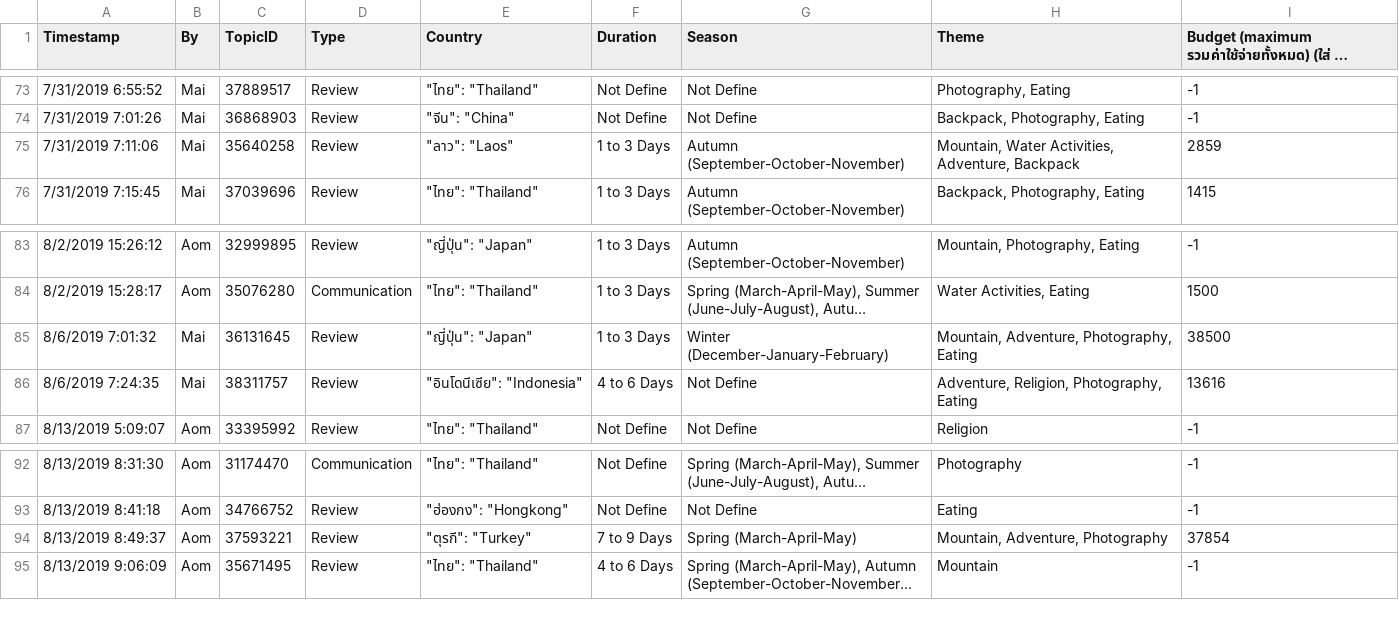
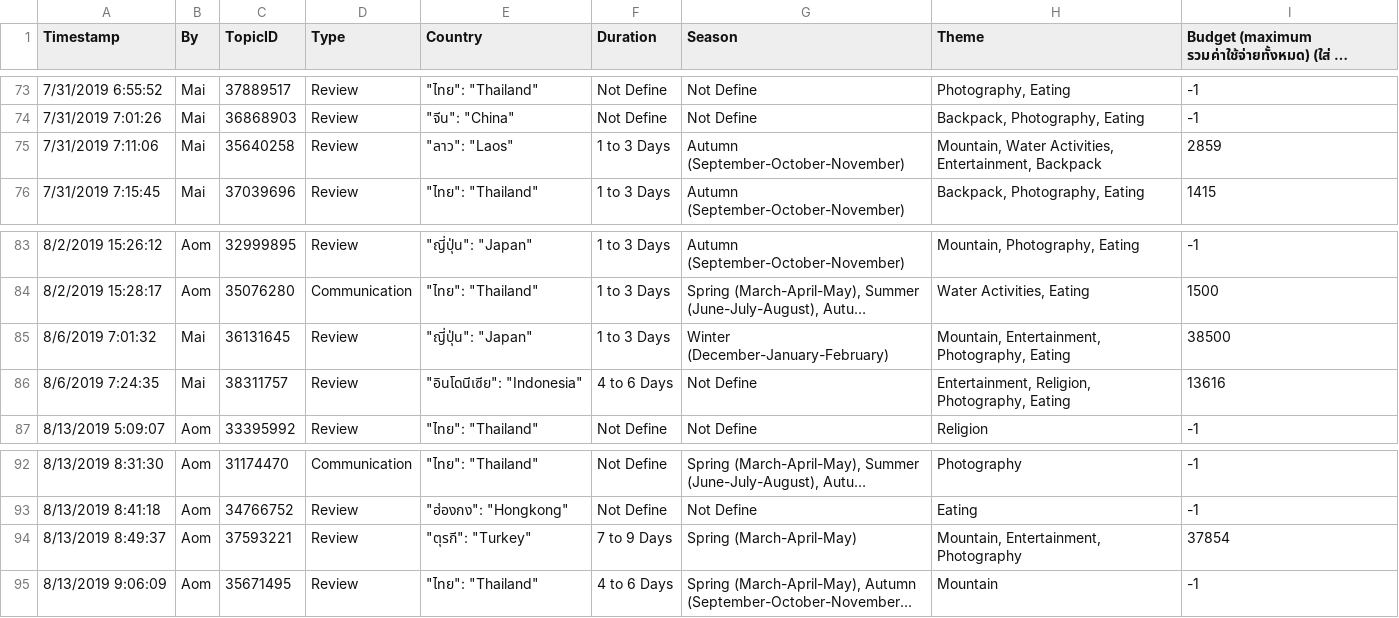
Before and after one commit to blueplanet-mikelab/blue-planet-analytics, a CSV file: python/labeledThreadsbyHand.csv, drawn as a sheet; only a part is shown, gaps mark what is left out; long unchanged cells end in …; the diff covers the shown part only; the diff names each change by its address in the sheet, - before the commit and + after, or states it on an @@ line.

```diff
--- a/python/labeledThreadsbyHand.csv
+++ b/python/labeledThreadsbyHand.csv
-H75 (Theme): …Water Activities, Adventure, Backpack
+H75 (Theme): …Water Activities, Entertainment, Backpack
-H85 (Theme): Mountain, Adventure, Photography, Eating
+H85 (Theme): Mountain, Entertainment, Photography, Eating
-H86 (Theme): Adventure, Religion, Photography, Eating
+H86 (Theme): Entertainment, Religion, Photography, Eating
-H94 (Theme): Mountain, Adventure, Photography
+H94 (Theme): Mountain, Entertainment, Photography
```
Also changed, not shown: 4 removed rows and 17 edited cells elsewhere in this file, 24 other files.
